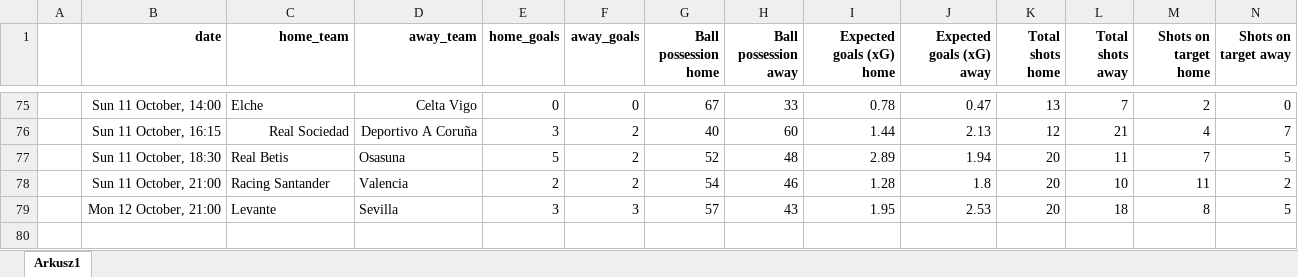
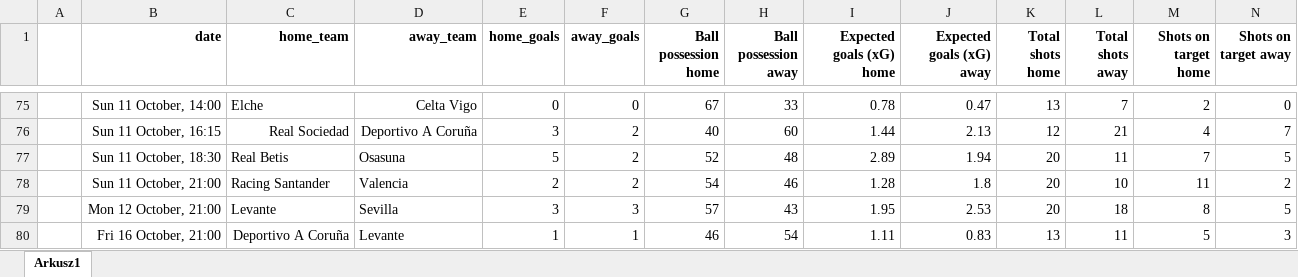
Before and after one commit to kwiatek0011/football-leagues-dashboard, an Excel workbook: La Liga 26-27.xlsx, sheet Arkusz1, drawn as a sheet; only a part is shown, gaps mark what is left out; values as stored, in another font and other column widths than the file's, no borders; rows hold the shown columns only; the diff names each change by its address in the sheet, - before the commit and + after, or states it on an @@ line.

```diff
--- a/La Liga 26-27.xlsx (sheet Arkusz1)
+++ b/La Liga 26-27.xlsx (sheet Arkusz1)
+row 80:  | Fri 16 October, 21:00 | Deportivo A Coruña | Levante | 1 | 1 | 46 | 54 | 1.11 | 0.83 | 13 | 11 | 5 | 3
```
Also changed, not shown: Ekstraklasa 2026-2027.xlsx, Ligue 1 26-27.xlsx, 2 other files.
